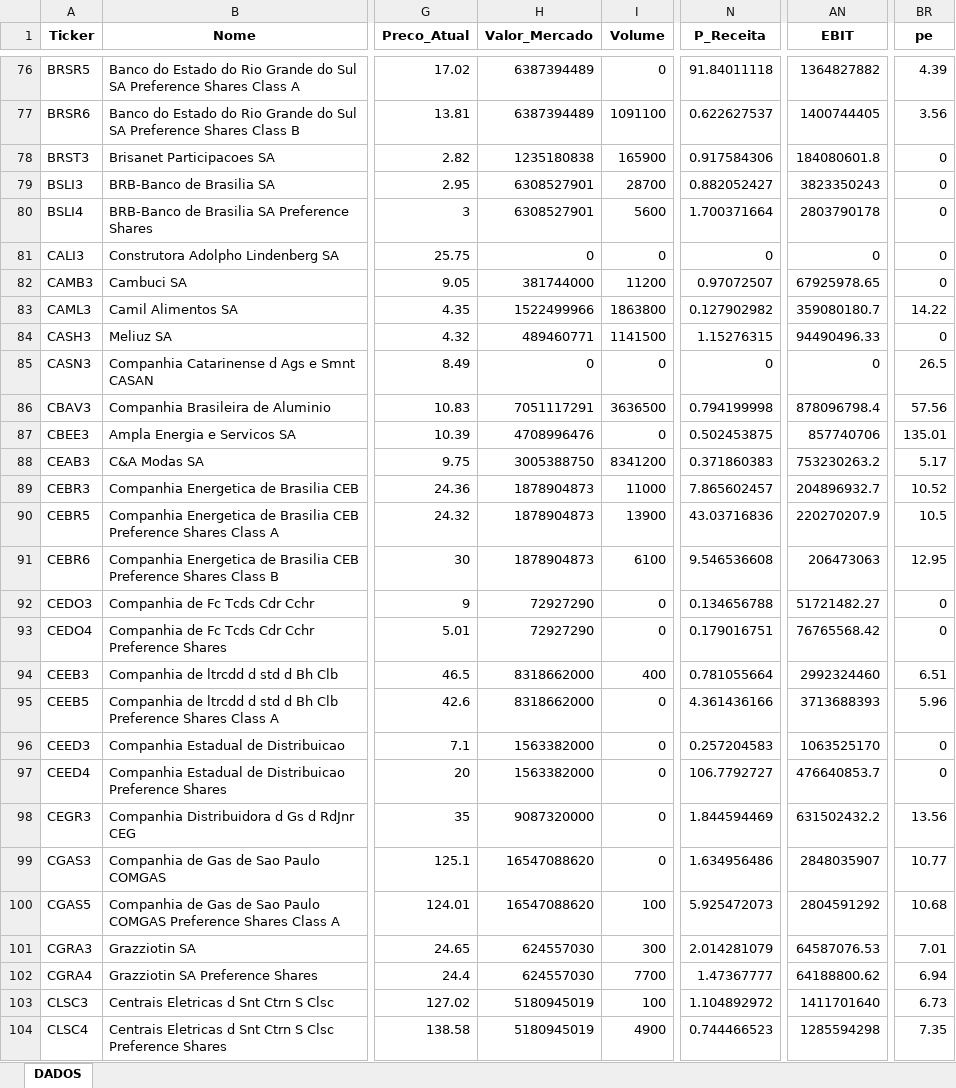
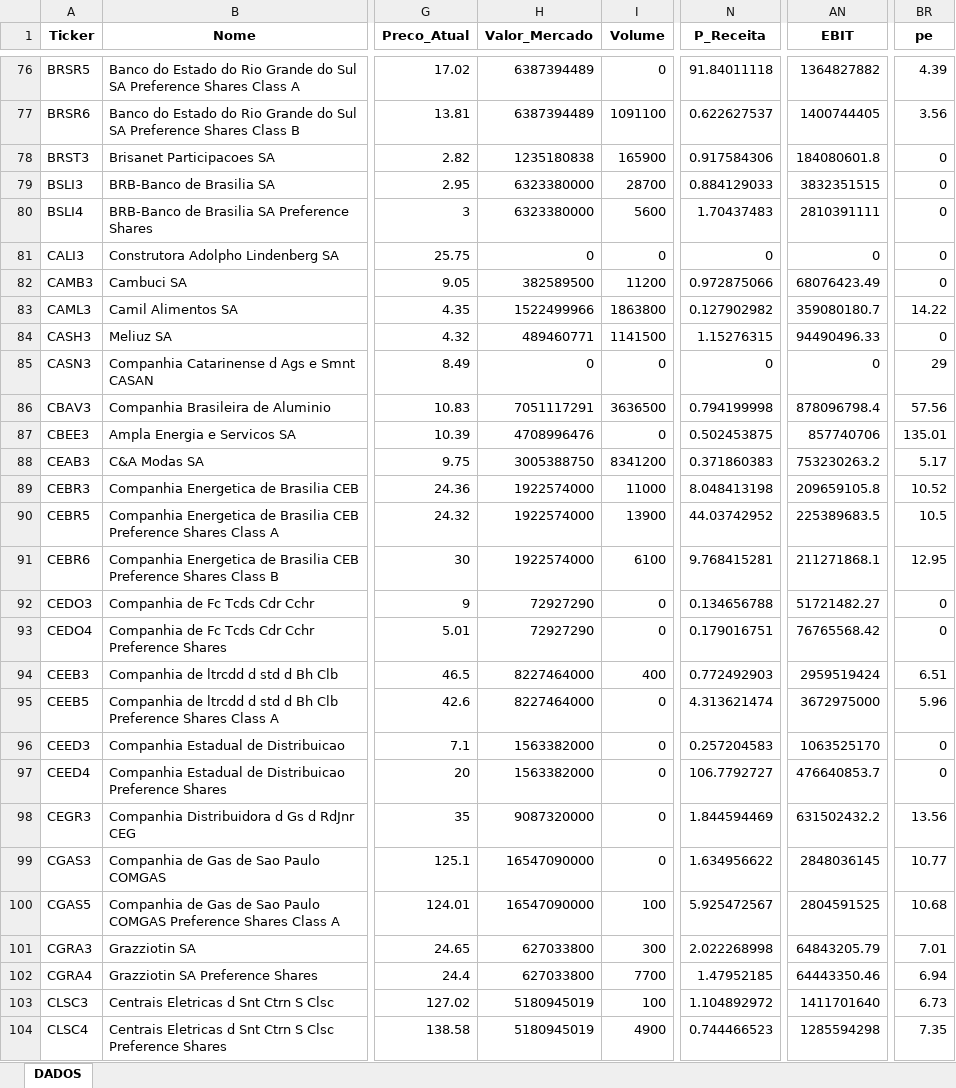
Before and after one commit to carlossobral/sobral_invest, an Excel workbook: data/ativos.xlsx, sheet DADOS, drawn as a sheet; only a part is shown, gaps mark what is left out; values as stored, in another font and other column widths than the file's, no borders; the diff covers the shown part only; the diff names each change by its address in the sheet, - before the commit and + after, or states it on an @@ line.

```diff
--- a/data/ativos.xlsx (sheet DADOS)
+++ b/data/ativos.xlsx (sheet DADOS)
-H79:H80 (Valor_Mercado): 6308527901
+H79:H80 (Valor_Mercado): 6323380000
-N79 (P_Receita): 0.882052427
+N79 (P_Receita): 0.884129033
-AN79 (EBIT): 3823350243
+AN79 (EBIT): 3832351515
-N80 (P_Receita): 1.700371664
+N80 (P_Receita): 1.70437483
-AN80 (EBIT): 2803790178
+AN80 (EBIT): 2810391111
-H82 (Valor_Mercado): 381744000
+H82 (Valor_Mercado): 382589500
-N82 (P_Receita): 0.97072507
+N82 (P_Receita): 0.972875066
-AN82 (EBIT): 67925978.65
+AN82 (EBIT): 68076423.49
-BR85 (pe): 26.5
+BR85 (pe): 29
-H89:H91 (Valor_Mercado): 1878904873
+H89:H91 (Valor_Mercado): 1922574000
-N89 (P_Receita): 7.865602457
+N89 (P_Receita): 8.048413198
-AN89 (EBIT): 204896932.7
+AN89 (EBIT): 209659105.8
-N90 (P_Receita): 43.03716836
+N90 (P_Receita): 44.03742952
-AN90 (EBIT): 220270207.9
+AN90 (EBIT): 225389683.5
-N91 (P_Receita): 9.546536608
+N91 (P_Receita): 9.768415281
-AN91 (EBIT): 206473063
+AN91 (EBIT): 211271868.1
-H94:H95 (Valor_Mercado): 8318662000
+H94:H95 (Valor_Mercado): 8227464000
-N94 (P_Receita): 0.781055664
+N94 (P_Receita): 0.772492903
-AN94 (EBIT): 2992324460
+AN94 (EBIT): 2959519424
-N95 (P_Receita): 4.361436166
+N95 (P_Receita): 4.313621474
-AN95 (EBIT): 3713688393
+AN95 (EBIT): 3672975000
-H99:H100 (Valor_Mercado): 16547088620
+H99:H100 (Valor_Mercado): 16547090000
-N99 (P_Receita): 1.634956486
+N99 (P_Receita): 1.634956622
-AN99 (EBIT): 2848035907
+AN99 (EBIT): 2848036145
-N100 (P_Receita): 5.925472073
+N100 (P_Receita): 5.925472567
-AN100 (EBIT): 2804591292
+AN100 (EBIT): 2804591525
-H101:H102 (Valor_Mercado): 624557030
+H101:H102 (Valor_Mercado): 627033800
-N101 (P_Receita): 2.014281079
+N101 (P_Receita): 2.022268998
-AN101 (EBIT): 64587076.53
+AN101 (EBIT): 64843205.79
-N102 (P_Receita): 1.47367777
+N102 (P_Receita): 1.47952185
-AN102 (EBIT): 64188800.62
+AN102 (EBIT): 64443350.46
```
Also changed, not shown: 93 edited cells elsewhere in this sheet, 1 other file.
